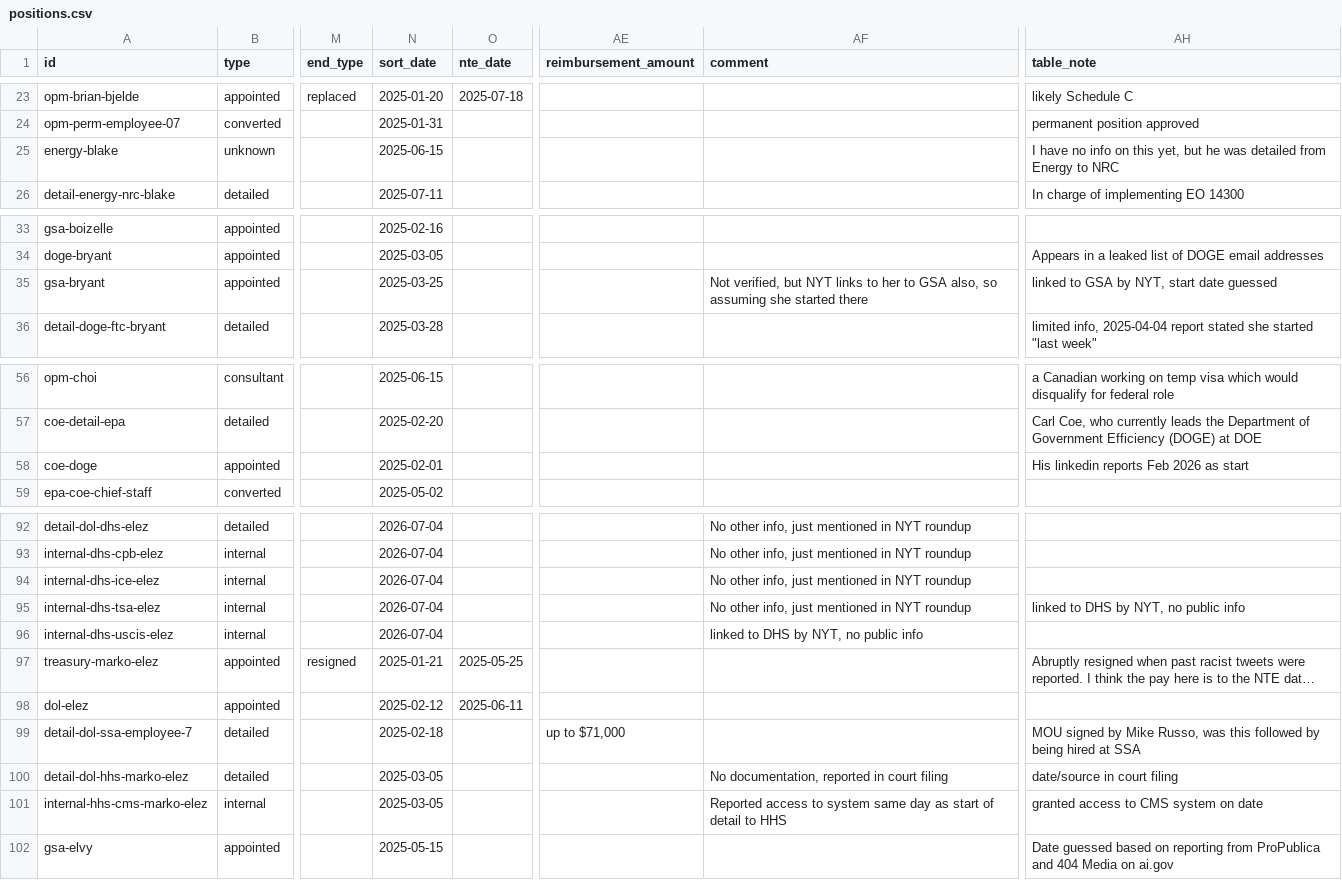
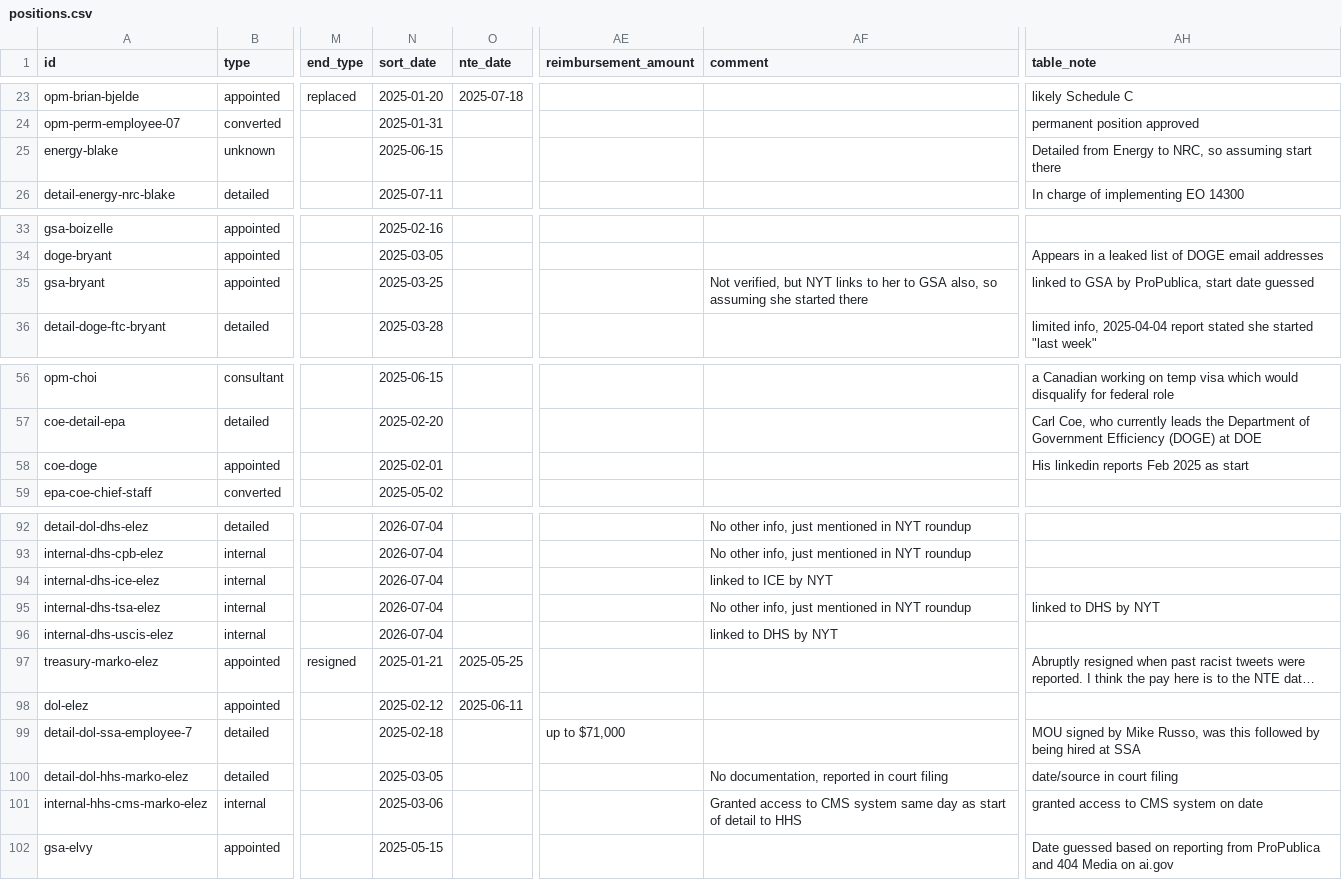
Before and after one commit to harrisj/doge_track, a CSV file: src/csv/positions.csv, drawn as a sheet; only a part is shown, gaps mark what is left out; long unchanged cells end in …; the diff names each change by its address in the sheet, - before the commit and + after, or states it on an @@ line.

Commit message:
Data and style tweaks

```diff
--- a/src/csv/positions.csv
+++ b/src/csv/positions.csv
-AH25 (table_note): I have no info on this yet, but he was detailed from Energy to NRC
+AH25 (table_note): Detailed from Energy to NRC, so assuming start there
-AH35 (table_note): linked to GSA by NYT, start date guessed
+AH35 (table_note): linked to GSA by ProPublica, start date guessed
-AH58 (table_note): His linkedin reports Feb 2026 as start
+AH58 (table_note): His linkedin reports Feb 2025 as start
-AF94 (comment): No other info, just mentioned in NYT roundup
+AF94 (comment): linked to ICE by NYT
-AH95 (table_note): linked to DHS by NYT, no public info
+AH95 (table_note): linked to DHS by NYT
-AF96 (comment): linked to DHS by NYT, no public info
+AF96 (comment): linked to DHS by NYT
-N101 (sort_date): 2025-03-05
+N101 (sort_date): 2025-03-06
-AF101 (comment): Reported access to system same…
+AF101 (comment): Granted access to CMS system same…
```
Also changed, not shown: 6 other files.
